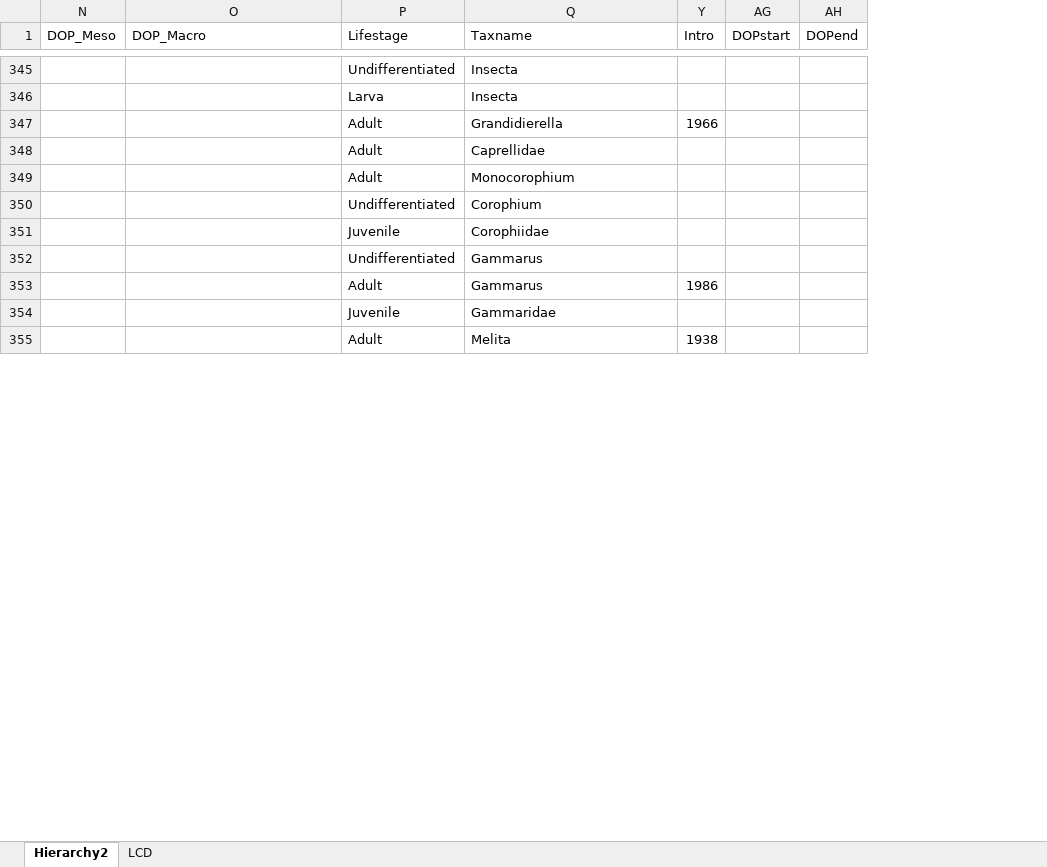
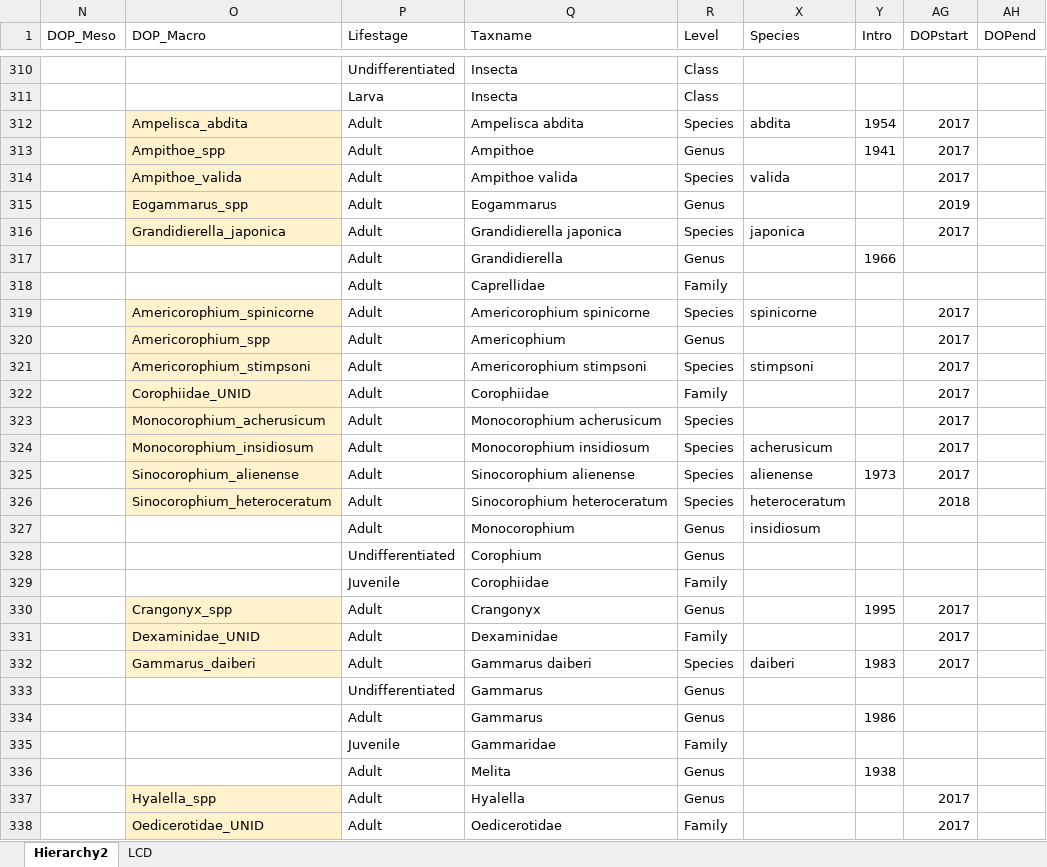
Before and after one commit to InteragencyEcologicalProgram/zooper, an Excel workbook: data-raw/crosswalk.xlsx, sheet Hierarchy2, drawn as a sheet; only a part is shown, gaps mark what is left out; values as stored, in another font and other column widths than the file's, no borders; the diff covers the shown part only; the diff names each change by its address in the sheet, - before the commit and + after, or states it on an @@ line.

```diff
--- a/data-raw/crosswalk.xlsx (sheet Hierarchy2)
+++ b/data-raw/crosswalk.xlsx (sheet Hierarchy2)
@@ column R (Level) unhidden, rows 310-311: Class | Class; rows 317-318: Genus | Family; rows 327-329: Genus | Genus | Family; rows 333-336: Genus | Genus | Family | Genus @@
@@ column X (Species) unhidden, row 327: insidiosum @@
+row 312:  | Ampelisca_abdita | Adult | Ampelisca abdita | Species | abdita | 1954 | 2017
+row 313:  | Ampithoe_spp | Adult | Ampithoe | Genus |  | 1941 | 2017
+row 314:  | Ampithoe_valida | Adult | Ampithoe valida | Species | valida |  | 2017
@@ row 16 moved to row 315: Eogammarus_spp @@
+row 316:  | Grandidierella_japonica | Adult | Grandidierella japonica | Species | japonica |  | 2017
+row 319:  | Americorophium_spinicorne | Adult | Americorophium spinicorne | Species | spinicorne |  | 2017
+row 320:  | Americorophium_spp | Adult | Americophium | Genus |  |  | 2017
+row 321:  | Americorophium_stimpsoni | Adult | Americorophium stimpsoni | Species | stimpsoni |  | 2017
+row 322:  | Corophiidae_UNID | Adult | Corophiidae | Family |  |  | 2017
+row 323:  | Monocorophium_acherusicum | Adult | Monocorophium acherusicum | Species |  |  | 2017
+row 324:  | Monocorophium_insidiosum | Adult | Monocorophium insidiosum | Species | acherusicum |  | 2017
+row 325:  | Sinocorophium_alienense | Adult | Sinocorophium alienense | Species | alienense | 1973 | 2017
@@ row 39 moved to row 326: Sinocorophium_heteroceratum @@
+row 330:  | Crangonyx_spp | Adult | Crangonyx | Genus |  | 1995 | 2017
+row 331:  | Dexaminidae_UNID | Adult | Dexaminidae | Family |  |  | 2017
+row 332:  | Gammarus_daiberi | Adult | Gammarus daiberi | Species | daiberi | 1983 | 2017
+row 337:  | Hyalella_spp | Adult | Hyalella | Genus |  |  | 2017
+row 338:  | Oedicerotidae_UNID | Adult | Oedicerotidae | Family |  |  | 2017
```
Also changed, not shown: 86 added rows, 102 removed rows, 16 moved rows and 1 edited cell elsewhere in this sheet, 5 other files.
